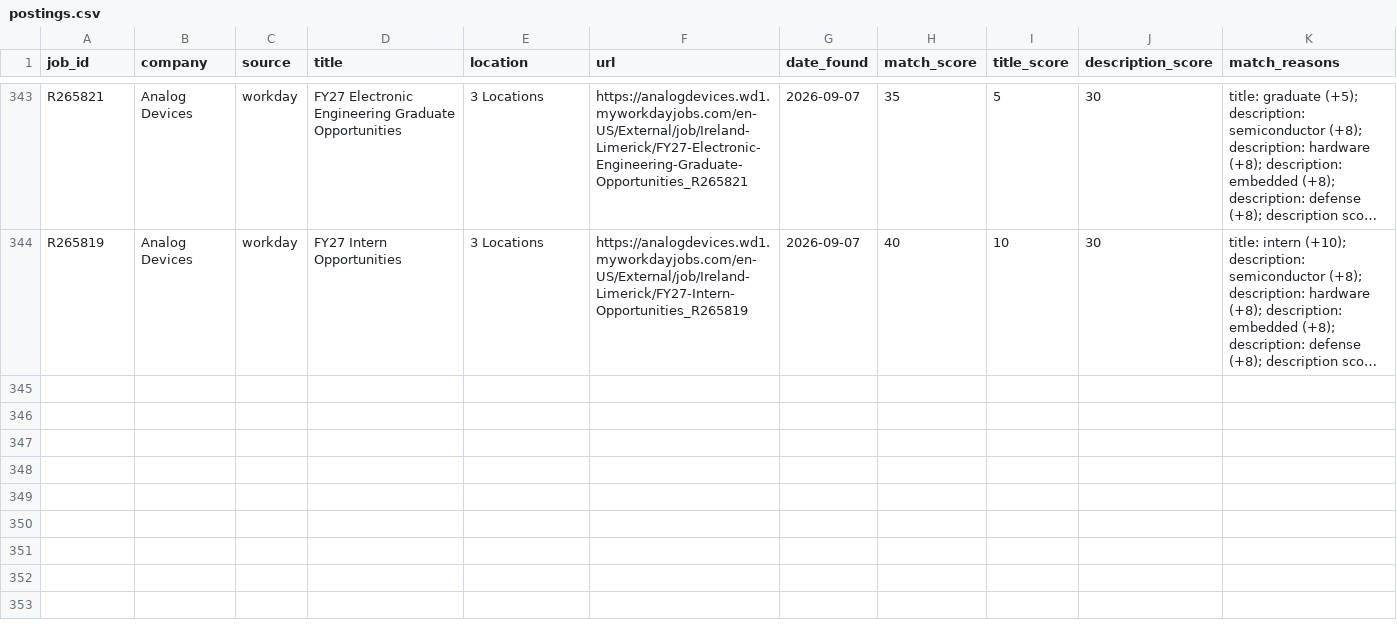
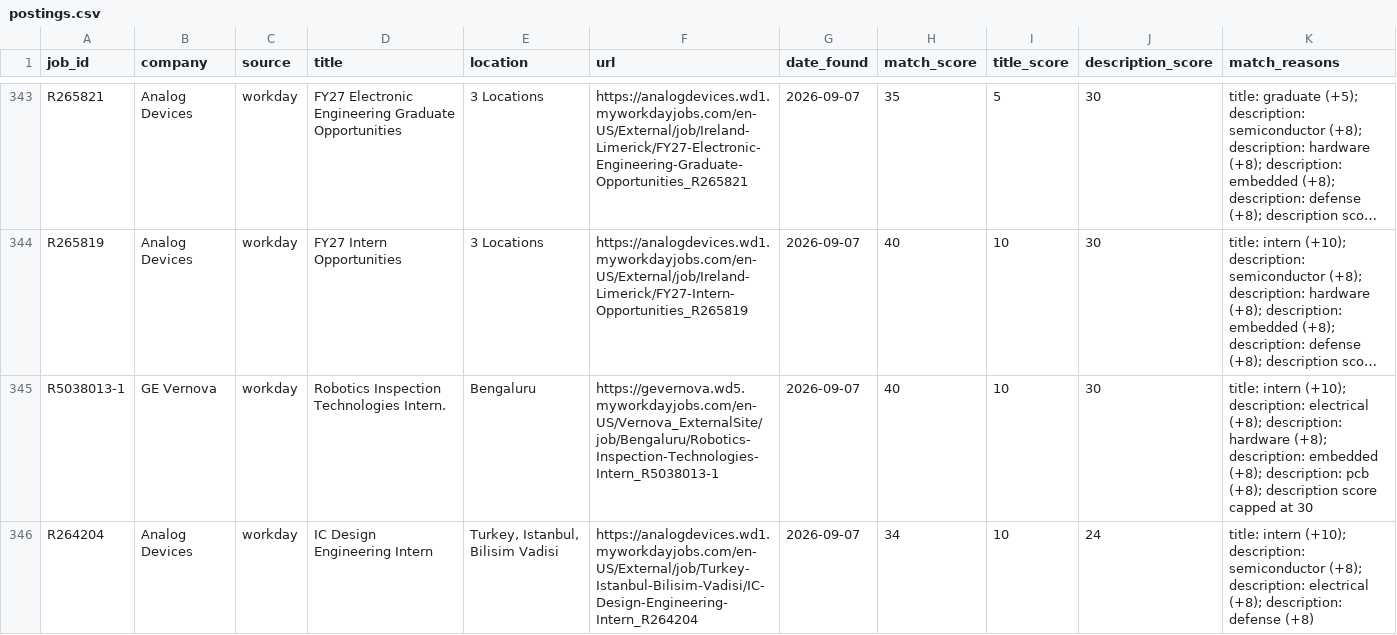
Before and after one commit to brendan-cant-code/job-scraper, a CSV file: data/postings.csv, drawn as a sheet; only a part is shown, gaps mark what is left out; long unchanged cells end in …; the diff names each change by its address in the sheet, - before the commit and + after, or states it on an @@ line.

```diff
--- a/data/postings.csv
+++ b/data/postings.csv
+row 345: R5038013-1 | GE Vernova | workday | Robotics Inspection Technologies Intern. | Bengaluru | https://gevernova.wd5.myworkdayjobs.com/en-US/Vernova_ExternalSite/job/Bengaluru/Robotics-Inspection-Technologies-Intern_R5038013-1 | 2026-09-07 | 40 | 10 | 30 | title: intern (+10); description: electrical (+8); description: hardware (+8); description: embedded (+8); description: pcb (+8); description score capped at 30
+row 346: R264204 | Analog Devices | workday | IC Design Engineering Intern | Turkey, Istanbul, Bilisim Vadisi | https://analogdevices.wd1.myworkdayjobs.com/en-US/External/job/Turkey-Istanbul-Bilisim-Vadisi/IC-Design-Engineering-Intern_R264204 | 2026-09-07 | 34 | 10 | 24 | title: intern (+10); description: semiconductor (+8); description: electrical (+8); description: defense (+8)
```
